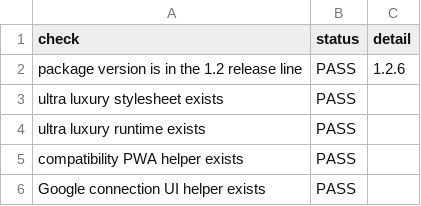
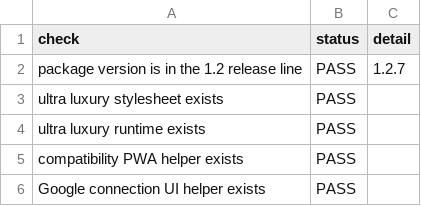
Before and after one commit to bubblesbiteme/celebration-suite, a CSV file: reports/ULTRA-LUXURY-AUDIT.csv, drawn as a sheet; only a part is shown.

Commit message:
java error fix
solated shared helper functions
window.WLP compatibility preserved
backward-compatible window helper properties
no duplicate lexical helper declarations from the shared runtime
all 130 inline page scripts syntax-checked
service-worker cache bumped to celebration-suite-v127
a new 9/9 JavaScript stability audit
full historical release suite passing
ZIP integrity verified

```diff
--- a/reports/ULTRA-LUXURY-AUDIT.csv
+++ b/reports/ULTRA-LUXURY-AUDIT.csv
@@ -1,3 +1,3 @@
 check,status,detail
-"package version is in the 1.2 release line",PASS,"1.2.6"
+"package version is in the 1.2 release line",PASS,"1.2.7"
 "ultra luxury stylesheet exists",PASS,""
```
Also changed, not shown: 8 other files.
